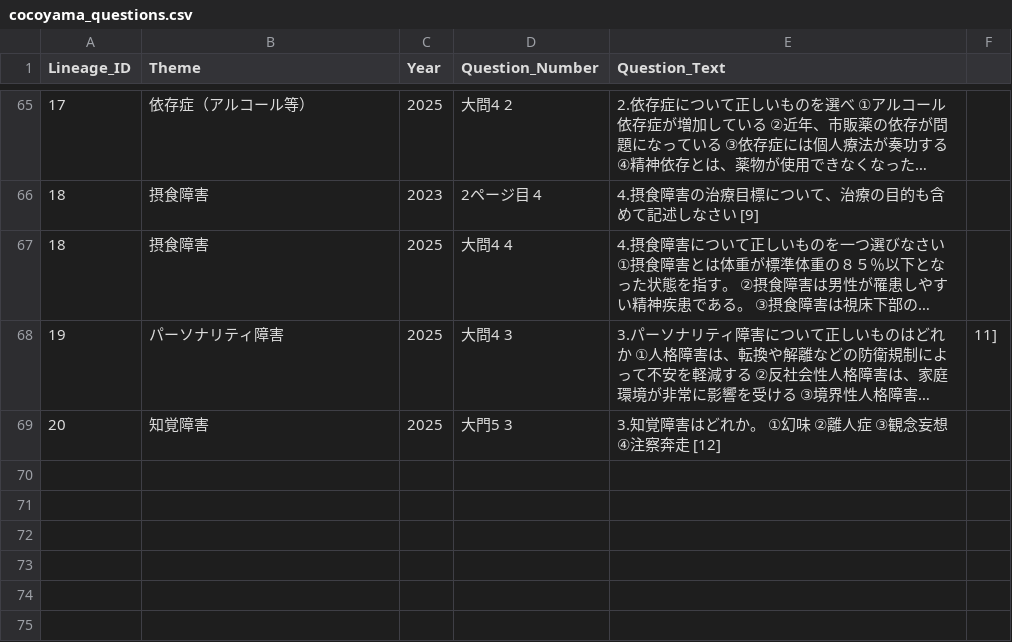
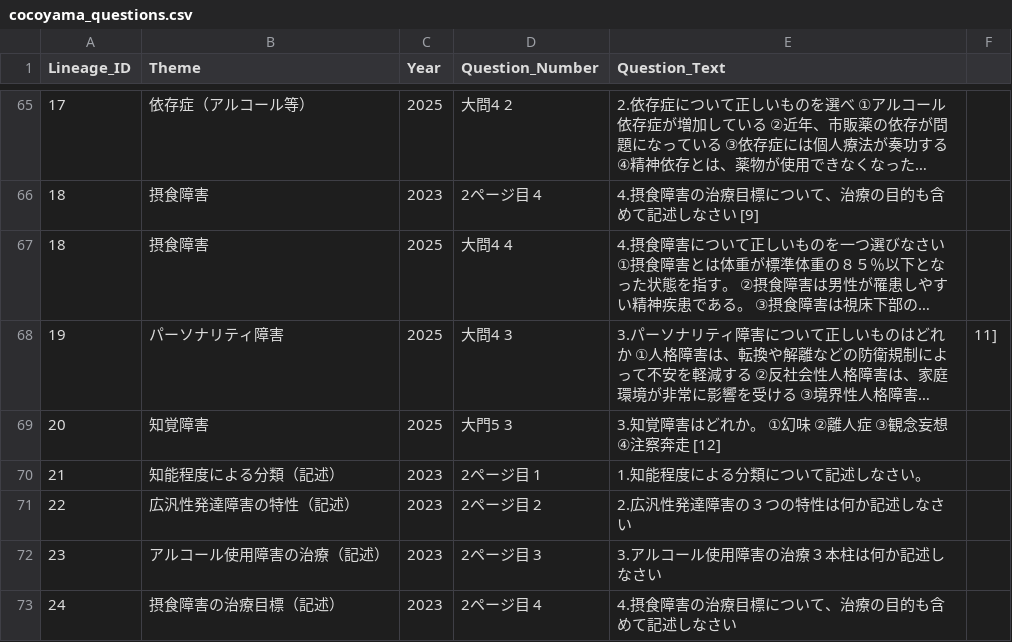
Before and after one commit to Gobousei/2026-zenki, a CSV file: cocoyama_questions.csv, drawn as a sheet; only a part is shown, gaps mark what is left out; long unchanged cells end in …; the diff names each change by its address in the sheet, - before the commit and + after, or states it on an @@ line.

Commit message:
Add files via upload

```diff
--- a/cocoyama_questions.csv
+++ b/cocoyama_questions.csv
+row 70: 21 | 知能程度による分類（記述） | 2023 | 2ページ目 1 | 1.知能程度による分類について記述しなさい。
+row 71: 22 | 広汎性発達障害の特性（記述） | 2023 | 2ページ目 2 | 2.広汎性発達障害の３つの特性は何か記述しなさい
+row 72: 23 | アルコール使用障害の治療（記述） | 2023 | 2ページ目 3 | 3.アルコール使用障害の治療３本柱は何か記述しなさい
+row 73: 24 | 摂食障害の治療目標（記述） | 2023 | 2ページ目 4 | 4.摂食障害の治療目標について、治療の目的も含めて記述しなさい
```
